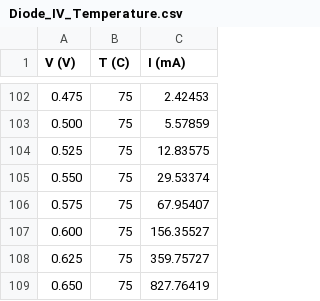
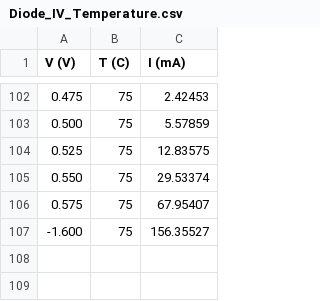
Before and after one commit to soumyadip2007-git/25EC01045, a CSV file: Diode_IV_Temperature.csv, drawn as a sheet; only a part is shown, gaps mark what is left out.

```diff
--- a/Diode_IV_Temperature.csv
+++ b/Diode_IV_Temperature.csv
@@ -106,4 +106,2 @@ V (V),T (C),I (mA)
 0.575,75,67.95407
-0.600,75,156.35527
-0.625,75,359.75727
-0.650,75,827.76419
+-1.600,75,156.35527
```
Also changed, not shown: 35 other files.
